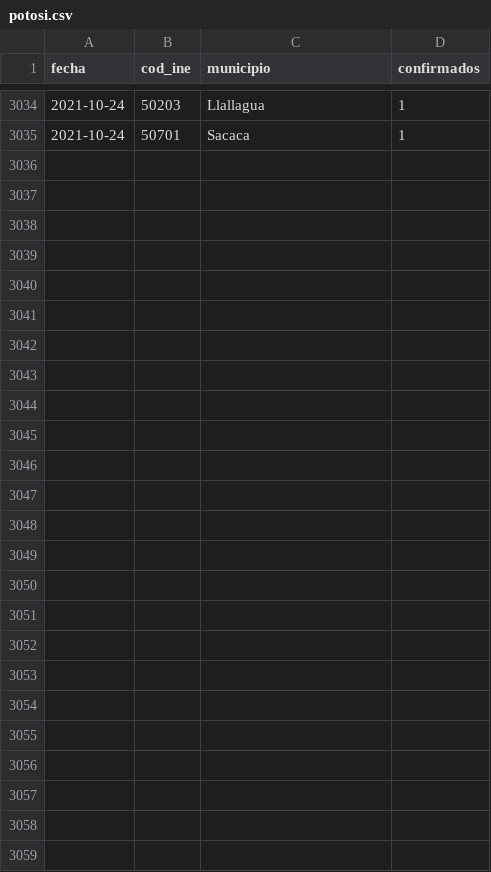
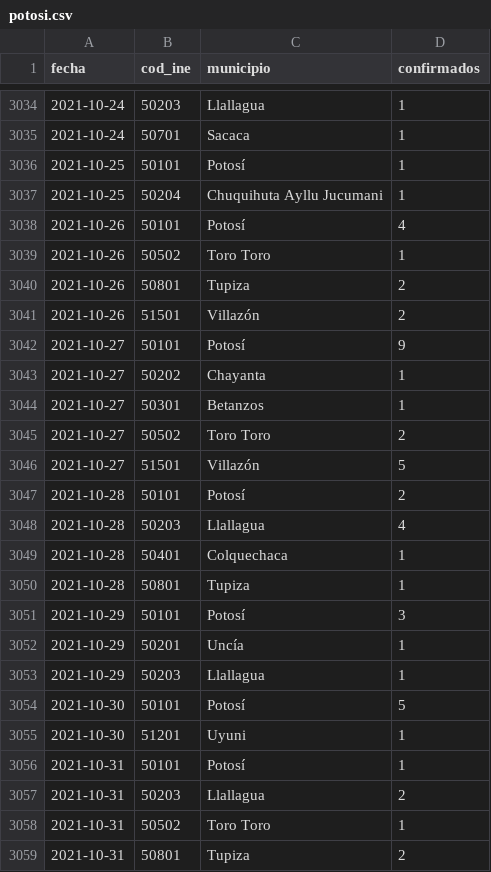
Before and after one commit to mauforonda/covid19bolivia-municipal, a CSV file: potosi.csv, drawn as a sheet; only a part is shown, gaps mark what is left out; the diff names each change by its address in the sheet, - before the commit and + after, or states it on an @@ line.

```diff
--- a/potosi.csv
+++ b/potosi.csv
+row 3036: 2021-10-25 | 50101 | Potosí | 1
+row 3037: 2021-10-25 | 50204 | Chuquihuta Ayllu Jucumani | 1
+row 3038: 2021-10-26 | 50101 | Potosí | 4
+row 3039: 2021-10-26 | 50502 | Toro Toro | 1
+row 3040: 2021-10-26 | 50801 | Tupiza | 2
+row 3041: 2021-10-26 | 51501 | Villazón | 2
+row 3042: 2021-10-27 | 50101 | Potosí | 9
+row 3043: 2021-10-27 | 50202 | Chayanta | 1
+row 3044: 2021-10-27 | 50301 | Betanzos | 1
+row 3045: 2021-10-27 | 50502 | Toro Toro | 2
+row 3046: 2021-10-27 | 51501 | Villazón | 5
+row 3047: 2021-10-28 | 50101 | Potosí | 2
+row 3048: 2021-10-28 | 50203 | Llallagua | 4
+row 3049: 2021-10-28 | 50401 | Colquechaca | 1
+row 3050: 2021-10-28 | 50801 | Tupiza | 1
+row 3051: 2021-10-29 | 50101 | Potosí | 3
+row 3052: 2021-10-29 | 50201 | Uncía | 1
+row 3053: 2021-10-29 | 50203 | Llallagua | 1
+row 3054: 2021-10-30 | 50101 | Potosí | 5
+row 3055: 2021-10-30 | 51201 | Uyuni | 1
+row 3056: 2021-10-31 | 50101 | Potosí | 1
+row 3057: 2021-10-31 | 50203 | Llallagua | 2
+row 3058: 2021-10-31 | 50502 | Toro Toro | 1
+row 3059: 2021-10-31 | 50801 | Tupiza | 2
```
Also changed, not shown: chuquisaca.csv, cochabamba.csv, 6 other files.
